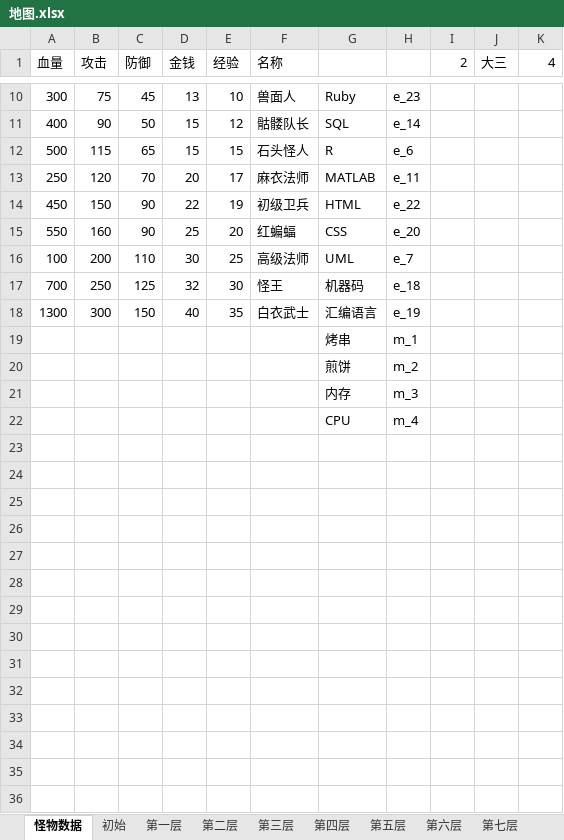
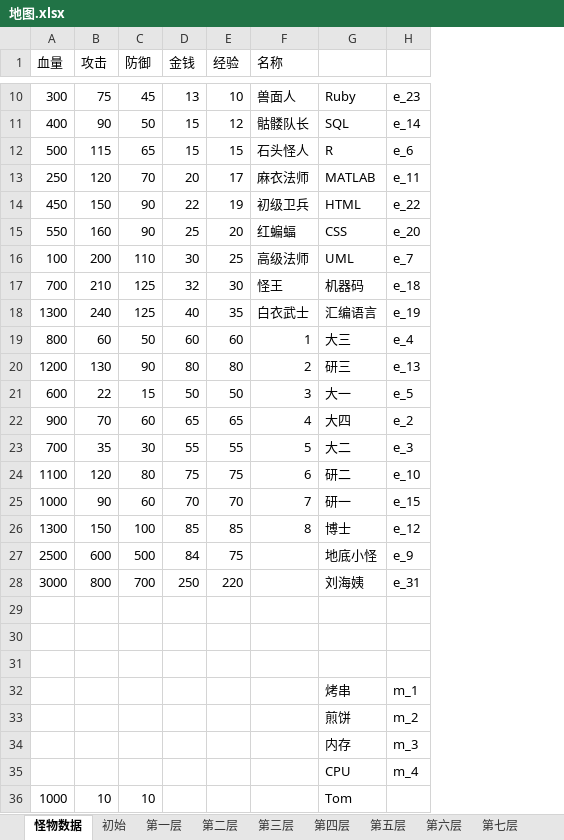
Before and after one commit to a-serious/elders-ambition, an Excel workbook: EldersAmbition/map/地图.xlsx, sheet 怪物数据, drawn as a sheet; only a part is shown, gaps mark what is left out; values as stored, in another font and other column widths than the file's, no borders; removed rows and columns are numbered as before the commit, all else as after; the diff names each change by its address in the sheet, - before the commit and + after, or states it on an @@ line.

Commit message:
Adjustment of parameters
change enemy's attributes

```diff
--- a/EldersAmbition/map/地图.xlsx (sheet 怪物数据)
+++ b/EldersAmbition/map/地图.xlsx (sheet 怪物数据)
-column I (2), empty
-column J (大三), empty
-column K (4), empty
-B17 (攻击): 250
+B17 (攻击): 210
-B18 (攻击): 300
+B18 (攻击): 240
-C18 (防御): 150
+C18 (防御): 125
+row 19: 800 | 60 | 50 | 60 | 60 | 1 | 大三 | e_4
+row 20: 1200 | 130 | 90 | 80 | 80 | 2 | 研三 | e_13
+row 21: 600 | 22 | 15 | 50 | 50 | 3 | 大一 | e_5
+row 22: 900 | 70 | 60 | 65 | 65 | 4 | 大四 | e_2
+row 23: 700 | 35 | 30 | 55 | 55 | 5 | 大二 | e_3
+row 24: 1100 | 120 | 80 | 75 | 75 | 6 | 研二 | e_10
+row 25: 1000 | 90 | 60 | 70 | 70 | 7 | 研一 | e_15
+row 26: 1300 | 150 | 100 | 85 | 85 | 8 | 博士 | e_12
+row 27: 2500 | 600 | 500 | 84 | 75 |  | 地底小怪 | e_9
+row 28: 3000 | 800 | 700 | 250 | 220 |  | 刘海姨 | e_31
+row 29: (empty)
+row 30: (empty)
+row 31: (empty)
+row 36: 1000 | 10 | 10 |  |  |  | Tom
```
